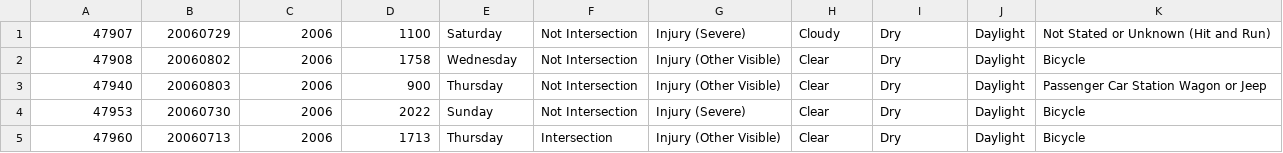
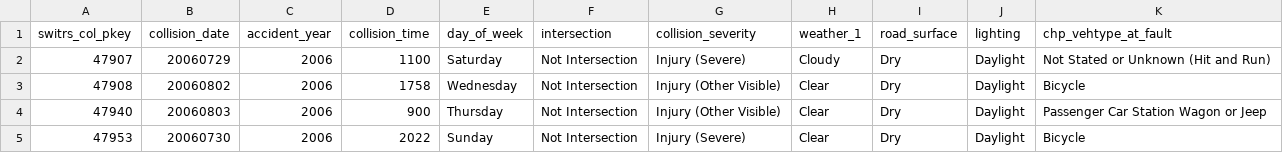
Before and after one commit to michaelphillipsx/SF_DAT_15_WORK, a CSV file: Project/transbaseexport.csv, drawn as a sheet; only a part is shown; the shorter side is filled out with more unchanged rows; the diff names each change by its address in the sheet, - before the commit and + after, or states it on an @@ line.

Commit message:
add column headers

```diff
--- a/Project/transbaseexport.csv
+++ b/Project/transbaseexport.csv
+row 1: switrs_col_pkey | collision_date | accident_year | collision_time | day_of_week | intersection | collision_severity | weather_1 | road_surface | lighting | chp_vehtype_at_fault
```
